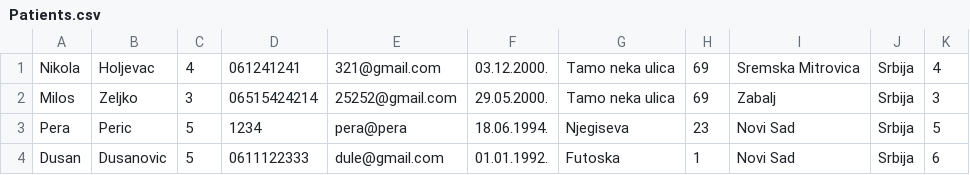
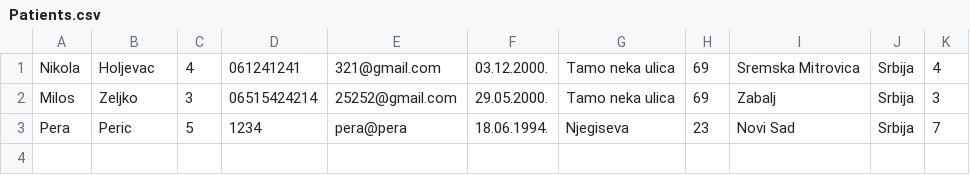
Before and after one commit to miloszeljko00/zdravstvena-ustanova, a CSV file: zdravstvena_ustanova/Resources/data/Patients.csv, drawn as a sheet.

```diff
--- a/zdravstvena_ustanova/Resources/data/Patients.csv
+++ b/zdravstvena_ustanova/Resources/data/Patients.csv
@@ -2,3 +2,2 @@ Nikola;Holjevac;4;061241241;321@gmail.com;03.12.2000.;Tamo neka ulica;69;Sremska
 Milos;Zeljko;3;06515424214;25252@gmail.com;29.05.2000.;Tamo neka ulica;69;Zabalj;Srbija;3
-Pera;Peric;5;1234;pera@pera;18.06.1994.;Njegiseva;23;Novi Sad;Srbija;5
-Dusan;Dusanovic;5;0611122333;dule@gmail.com;01.01.1992.;Futoska;1;Novi Sad;Srbija;6
+Pera;Peric;5;1234;pera@pera;18.06.1994.;Njegiseva;23;Novi Sad;Srbija;7
```
Also changed, not shown: 1 other file.
